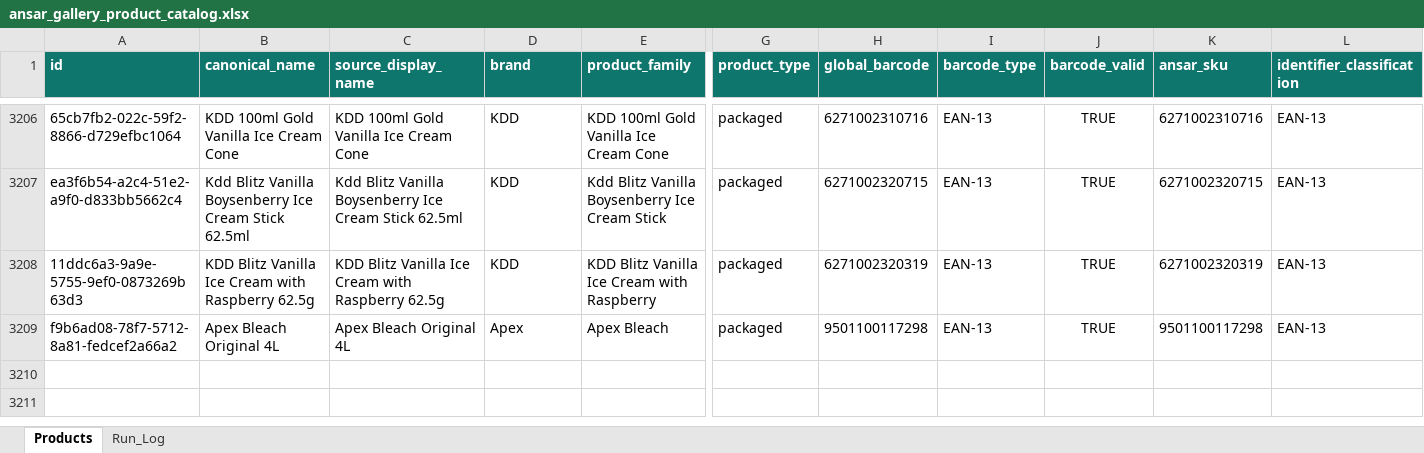
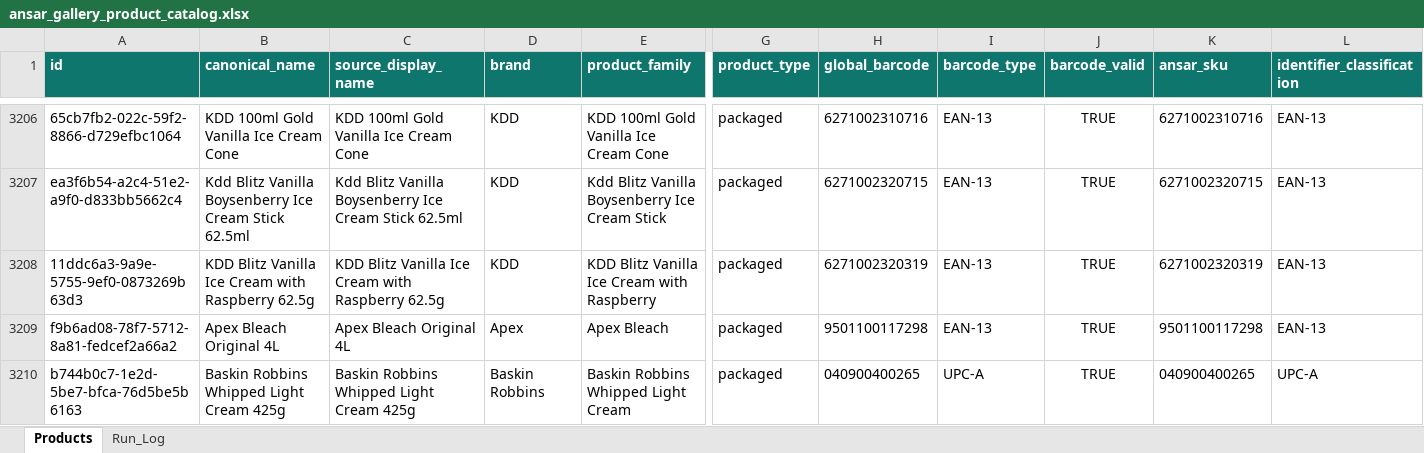
Before and after one commit to arham6212/product-expiry-management, an Excel workbook: data/ansar_gallery_product_catalog.xlsx, sheet Products, drawn as a sheet; only a part is shown, gaps mark what is left out; values as stored, in another font and other column widths than the file's, no borders; table styles not drawn; rows hold the shown columns only; the diff names each change by its address in the sheet, - before the commit and + after, or states it on an @@ line.

```diff
--- a/data/ansar_gallery_product_catalog.xlsx (sheet Products)
+++ b/data/ansar_gallery_product_catalog.xlsx (sheet Products)
+row 3210: b744b0c7-1e2d-5be7-bfca-76d5be5b6163 | Baskin Robbins Whipped Light Cream 425g | Baskin Robbins Whipped Light Cream 425g | Baskin Robbins | Baskin Robbins Whipped Light Cream | packaged | 040900400265 | UPC-A | TRUE | 040900400265 | UPC-A
```
Also changed, not shown: sheet Run_Log, 3 other files.
